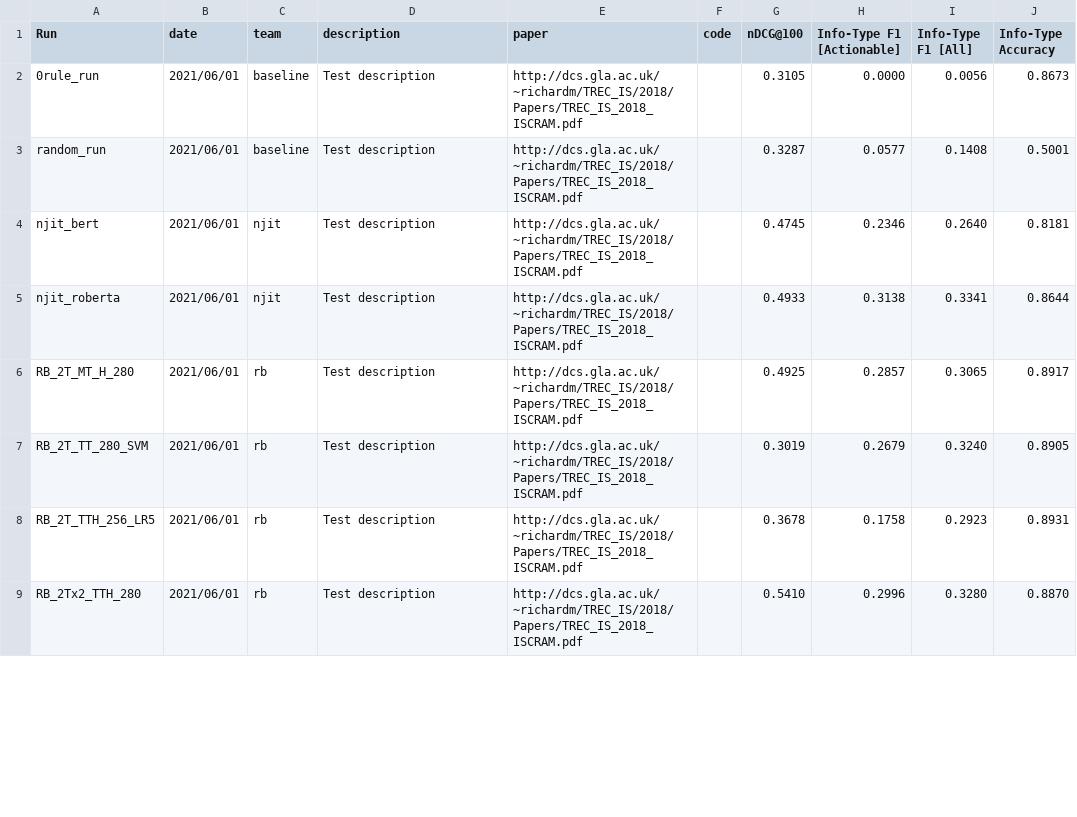
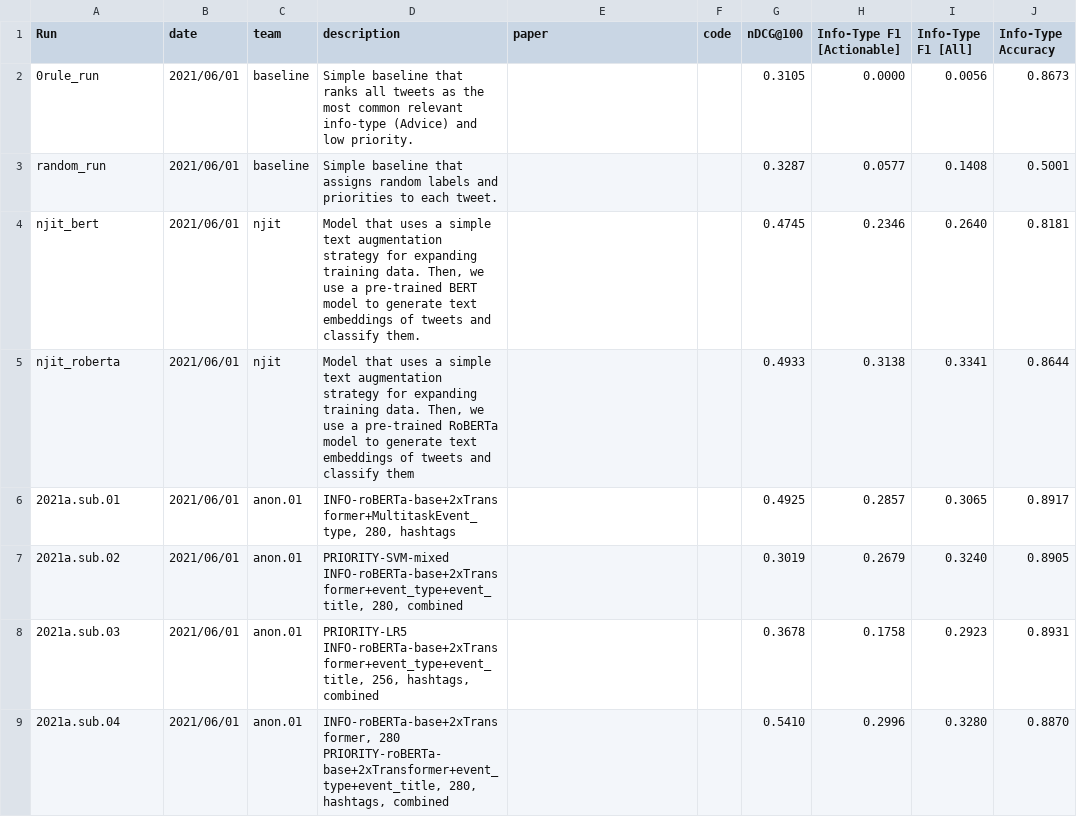
Before and after one commit to trecis/trecis.github.io, a CSV file: leaderboard/leaderboard.csv, drawn as a sheet; only a part is shown; the diff covers the shown part only; the diff names each change by its address in the sheet, - before the commit and + after, or states it on an @@ line.

```diff
--- a/leaderboard/leaderboard.csv
+++ b/leaderboard/leaderboard.csv
-D2 (description): Test description
+D2 (description): Simple baseline that ranks all tweets as the most common relevant info-type (Advice) and low priority.
-E2:E9 (paper): http://dcs.gla.ac.uk/~richardm/TREC_IS/2018/Papers/TREC_IS_2018_ISCRAM.pdf
+E2:E9 (paper): (empty)
-D3 (description): Test description
+D3 (description): Simple baseline that assigns random labels and priorities to each tweet.
-D4 (description): Test description
+D4 (description): Model that uses a simple text augmentation strategy for expanding training data. Then, we use a pre-trained BERT model to generate text embeddings of tweets and classify them.
-D5 (description): Test description
+D5 (description): Model that uses a simple text augmentation strategy for expanding training data. Then, we use a pre-trained RoBERTa model to generate text embeddings of tweets and classify them
-A6 (Run): RB_2T_MT_H_280
+A6 (Run): 2021a.sub.01
-C6:C9 (team): rb
+C6:C9 (team): anon.01
-D6 (description): Test description
+D6 (description): INFO-roBERTa-base+2xTransformer+MultitaskEvent_type, 280, hashtags
-A7 (Run): RB_2T_TT_280_SVM
+A7 (Run): 2021a.sub.02
-D7 (description): Test description
+D7 (description): PRIORITY-SVM-mixed INFO-roBERTa-base+2xTransformer+event_type+event_title, 280, combined
-A8 (Run): RB_2T_TTH_256_LR5
+A8 (Run): 2021a.sub.03
-D8 (description): Test description
+D8 (description): PRIORITY-LR5 INFO-roBERTa-base+2xTransformer+event_type+event_title, 256, hashtags, combined
-A9 (Run): RB_2Tx2_TTH_280
+A9 (Run): 2021a.sub.04
-D9 (description): Test description
+D9 (description): INFO-roBERTa-base+2xTransformer, 280 PRIORITY-roBERTa-base+2xTransformer+event_type+event_title, 280, hashtags, combined
```
Also changed, not shown: 32 edited cells elsewhere in this file, 4 other files.
